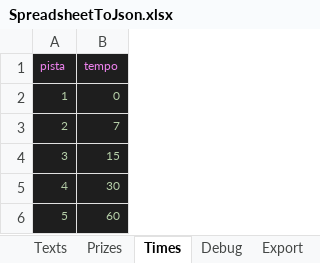
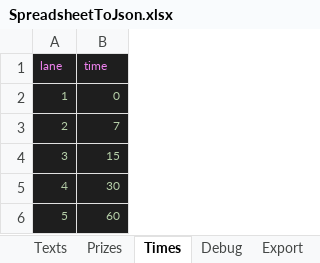
Before and after one commit to hodor/waiting-game-DD-software, an Excel workbook: MATERIAL/SpreadsheetToJson/SpreadsheetToJson/SpreadsheetToJson.xlsx, sheet Times, drawn as a sheet; values as stored, in another font and other column widths than the file's, no borders; removed rows and columns are numbered as before the commit, all else as after; the diff names each change by its address in the sheet, - before the commit and + after, or states it on an @@ line.

Commit message:
Fixing issues with the spreadsheet and in the project

```diff
--- a/MATERIAL/SpreadsheetToJson/SpreadsheetToJson/SpreadsheetToJson.xlsx (sheet Times)
+++ b/MATERIAL/SpreadsheetToJson/SpreadsheetToJson/SpreadsheetToJson.xlsx (sheet Times)
-row 1: pista | tempo
+row 1: lane | time
```
Also changed, not shown: sheet Texts, charts or pictures, 10 other files.
